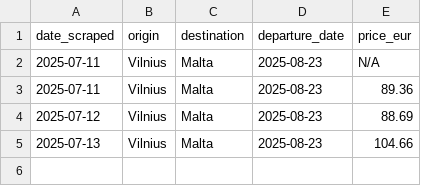
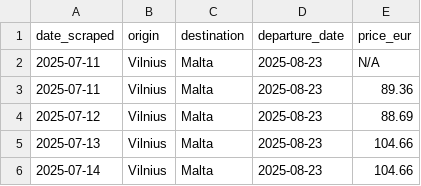
Before and after one commit to 32569/ryanair-VNO-MLA-2025-08-23, a CSV file: data/flights.csv, drawn as a sheet; the diff names each change by its address in the sheet, - before the commit and + after, or states it on an @@ line.

```diff
--- a/data/flights.csv
+++ b/data/flights.csv
+row 6: 2025-07-14 | Vilnius | Malta | 2025-08-23 | 104.66
```
